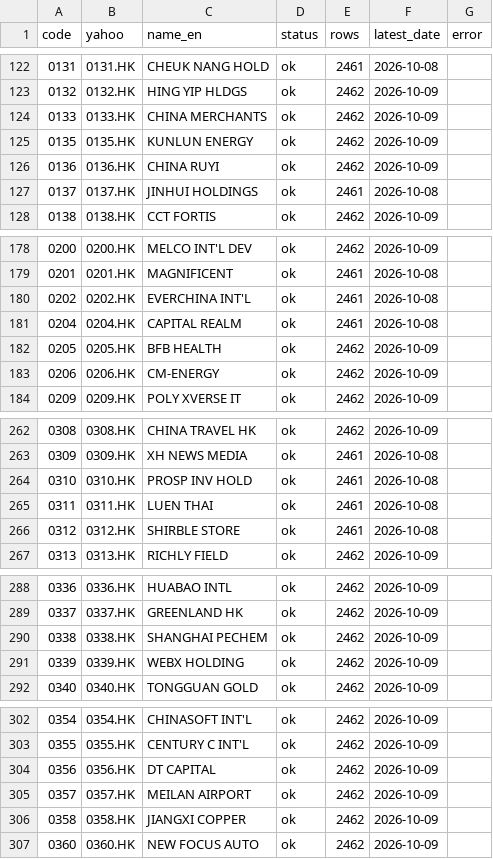
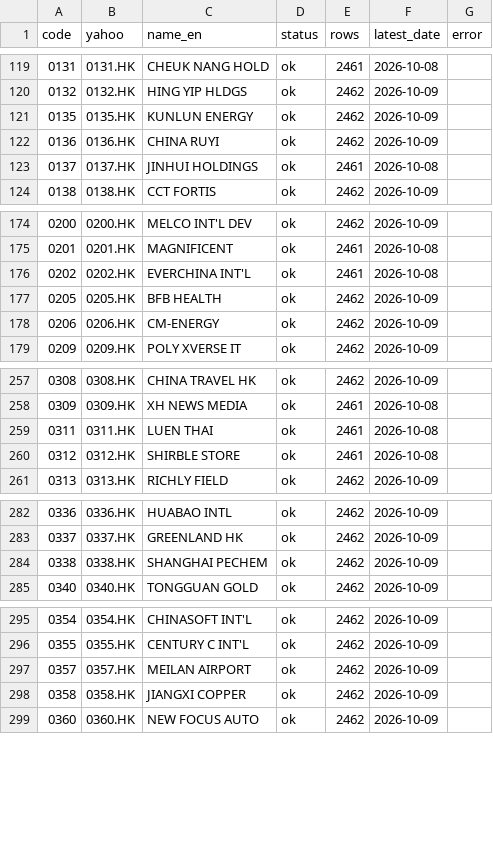
Before and after one commit to simondongxiao/hk-share-technical-screener, a CSV file: history/2026-10-09/yahoo_diagnostics.csv, drawn as a sheet; only a part is shown, gaps mark what is left out; the diff covers the shown part only; the diff names each change by its address in the sheet, - before the commit and + after, or states it on an @@ line.

```diff
--- a/history/2026-10-09/yahoo_diagnostics.csv
+++ b/history/2026-10-09/yahoo_diagnostics.csv
-row 124: 0133 | 0133.HK | CHINA MERCHANTS | ok | 2462 | 2026-10-09
-row 181: 0204 | 0204.HK | CAPITAL REALM | ok | 2461 | 2026-10-08
-row 264: 0310 | 0310.HK | PROSP INV HOLD | ok | 2461 | 2026-10-08
-row 291: 0339 | 0339.HK | WEBX HOLDING | ok | 2462 | 2026-10-09
-row 304: 0356 | 0356.HK | DT CAPITAL | ok | 2462 | 2026-10-09
```
Also changed, not shown: 25 removed rows and 4 edited cells elsewhere in this file, all_metrics.csv, history/2026-10-09/all_metrics.csv, 6 other files.
